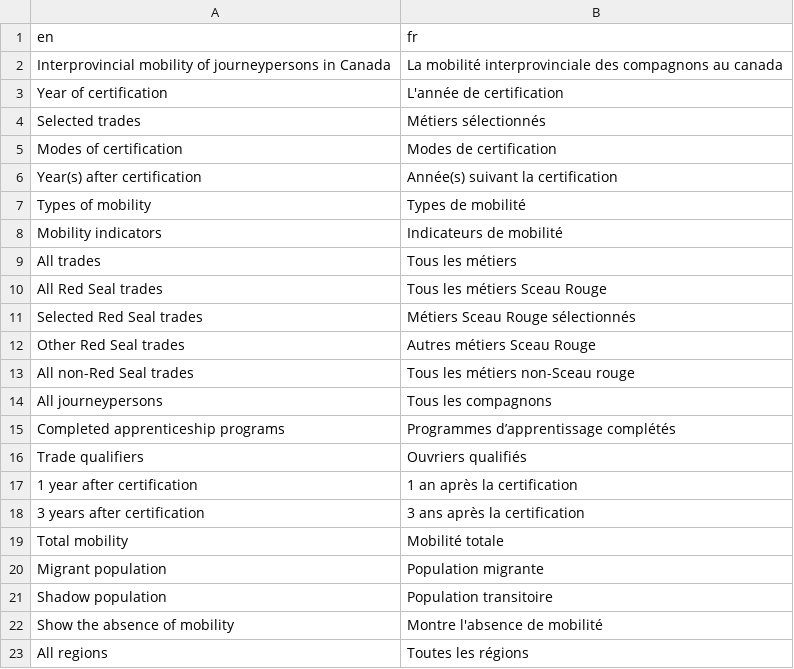
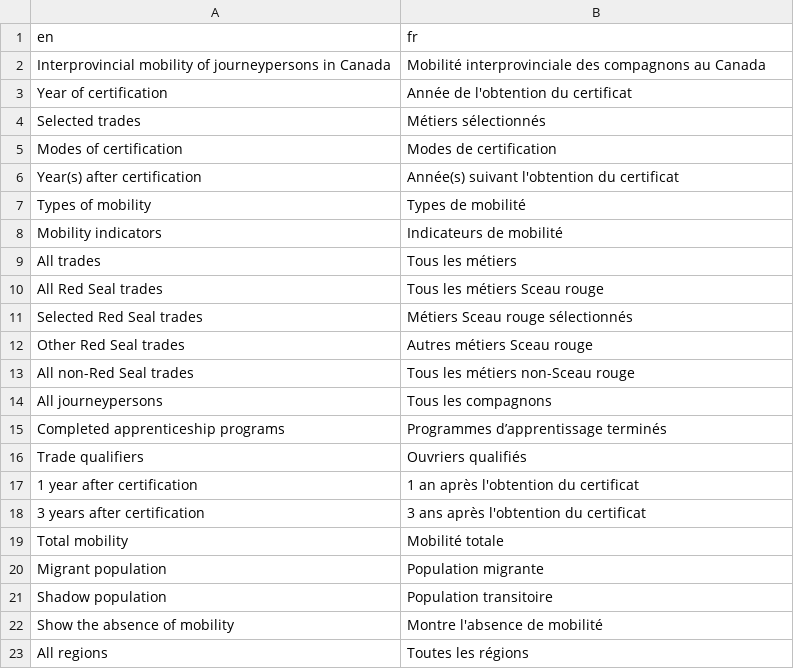
Before and after one commit to StatCan/R-dashboards, a CSV file: rais_siai/dictionary/translation_fr.csv, drawn as a sheet; only a part is shown; the diff names each change by its address in the sheet, - before the commit and + after, or states it on an @@ line.

Commit message:
update: RAIS_SIAS app
Updated to use new data

* Added URL to the live app; minor revisions in French description.

* revised prepare_data.R to drop the absence of mobility; data updated.

* added no data available message and its translation

* cleared up unused library

* ui.R revisions

* Revised server.R

- Adjust the order of trade list.
- Placed back all dropdown menus.
- Adjust the orientation of province names.
- Changed chordDiagram argument to draw the links all the times
	- previously, direction.type = c("diffHeight", "arrows")
	- not exactly sure why, but with the option when PEI is selected
	the link from PEI to AB wasn't drawn in the figure.
	- changed the argument to direction.type = "diffHeight+arrows"
	- seems the reference recommends this way.

* changed title; mentioned Guy Abel

* removed the app in the root

* changed the directory name

* two separate versions for each official language

* revised some entries of French translation

* updated to reference the new table

* use data from the table 0204

* changed the source table

* replaced data file

* fixed typo in French

* fixed missing bracket

```diff
--- a/rais_siai/dictionary/translation_fr.csv
+++ b/rais_siai/dictionary/translation_fr.csv
-B2 (fr): La mobilité interprovinciale des compagnons au canada
+B2 (fr): Mobilité interprovinciale des compagnons au Canada
-B3 (fr): L'année de certification
+B3 (fr): Année de l'obtention du certificat
-B6 (fr): Année(s) suivant la certification
+B6 (fr): Année(s) suivant l'obtention du certificat
-B10 (fr): Tous les métiers Sceau Rouge
+B10 (fr): Tous les métiers Sceau rouge
-B11 (fr): Métiers Sceau Rouge sélectionnés
+B11 (fr): Métiers Sceau rouge sélectionnés
-B12 (fr): Autres métiers Sceau Rouge
+B12 (fr): Autres métiers Sceau rouge
-B15 (fr): Programmes d’apprentissage complétés
+B15 (fr): Programmes d’apprentissage terminés
-B17 (fr): 1 an après la certification
+B17 (fr): 1 an après l'obtention du certificat
-B18 (fr): 3 ans après la certification
+B18 (fr): 3 ans après l'obtention du certificat
```
Also changed, not shown: 4 other files.
